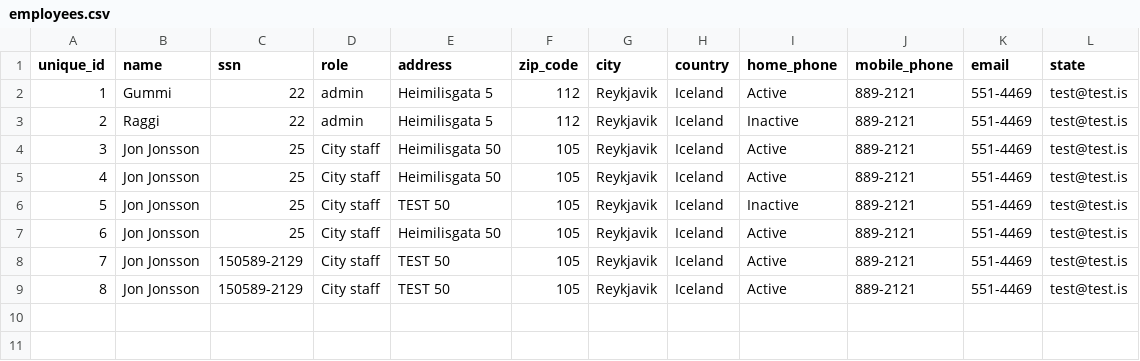
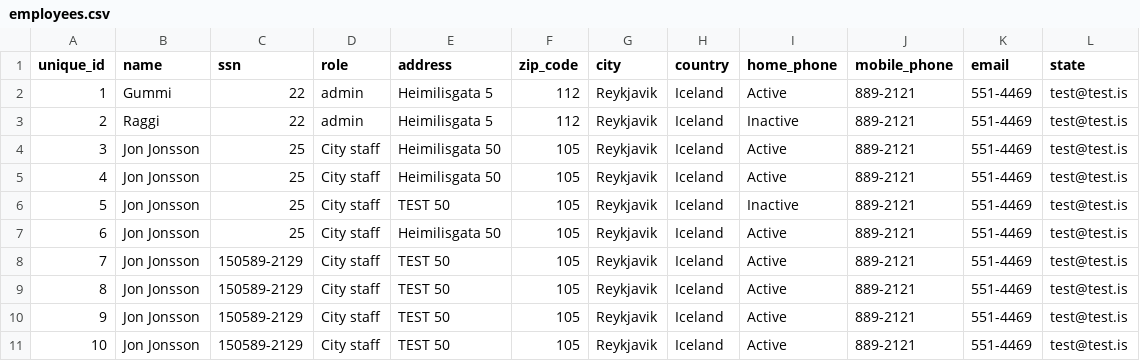
Before and after one commit to raggiok/VLN1, a CSV file: Program/data/csv_files/employees.csv, drawn as a sheet.

```diff
--- a/Program/data/csv_files/employees.csv
+++ b/Program/data/csv_files/employees.csv
@@ -9 +9,3 @@ unique_id,name,ssn,role,address,zip_code,city,country,home_phone,mobile_phone,em
 8,Jon Jonsson,150589-2129,City staff,TEST 50,105,Reykjavik,Iceland,Active,889-2121,551-4469,test@test.is
+9,Jon Jonsson,150589-2129,City staff,TEST 50,105,Reykjavik,Iceland,Active,889-2121,551-4469,test@test.is
+10,Jon Jonsson,150589-2129,City staff,TEST 50,105,Reykjavik,Iceland,Active,889-2121,551-4469,test@test.is
```
Also changed, not shown: Program/data/csv_files/contracts.csv, 5 other files.
